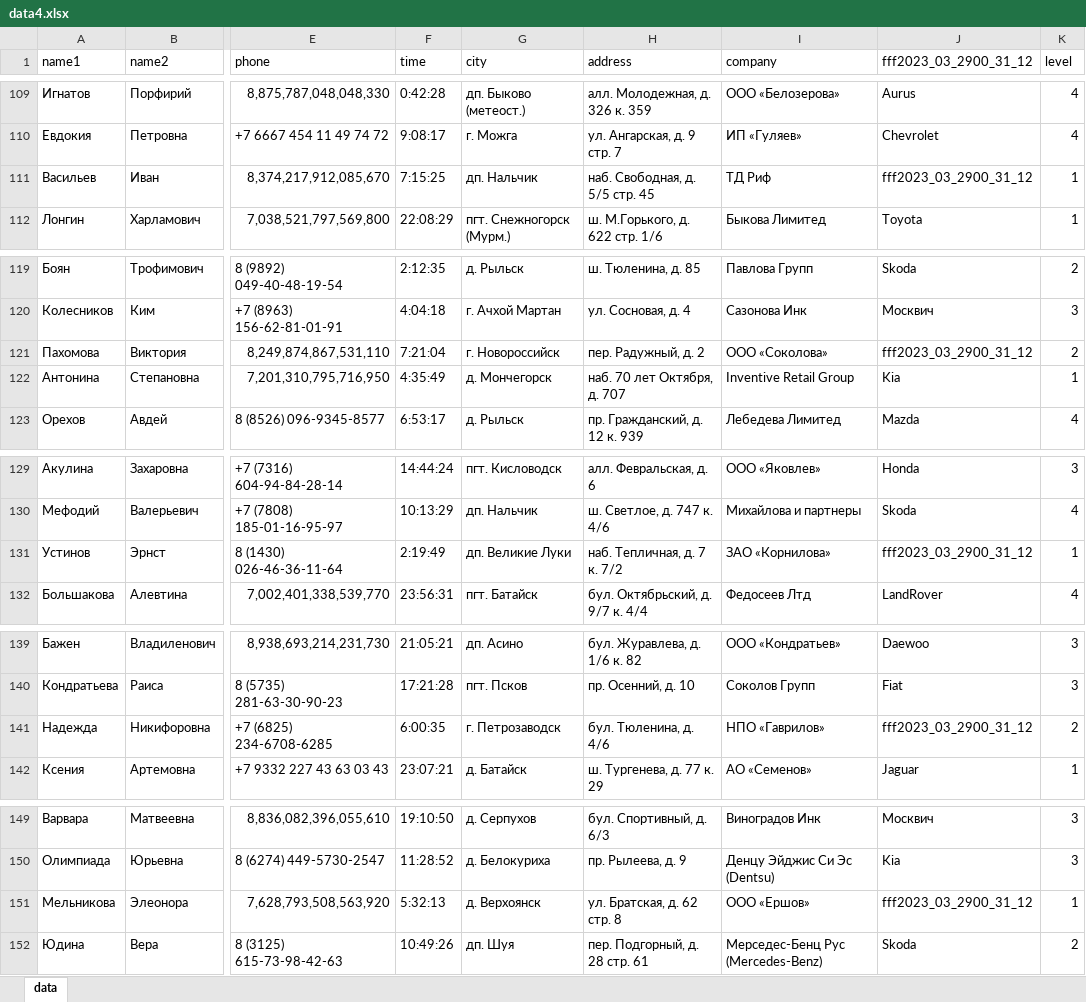
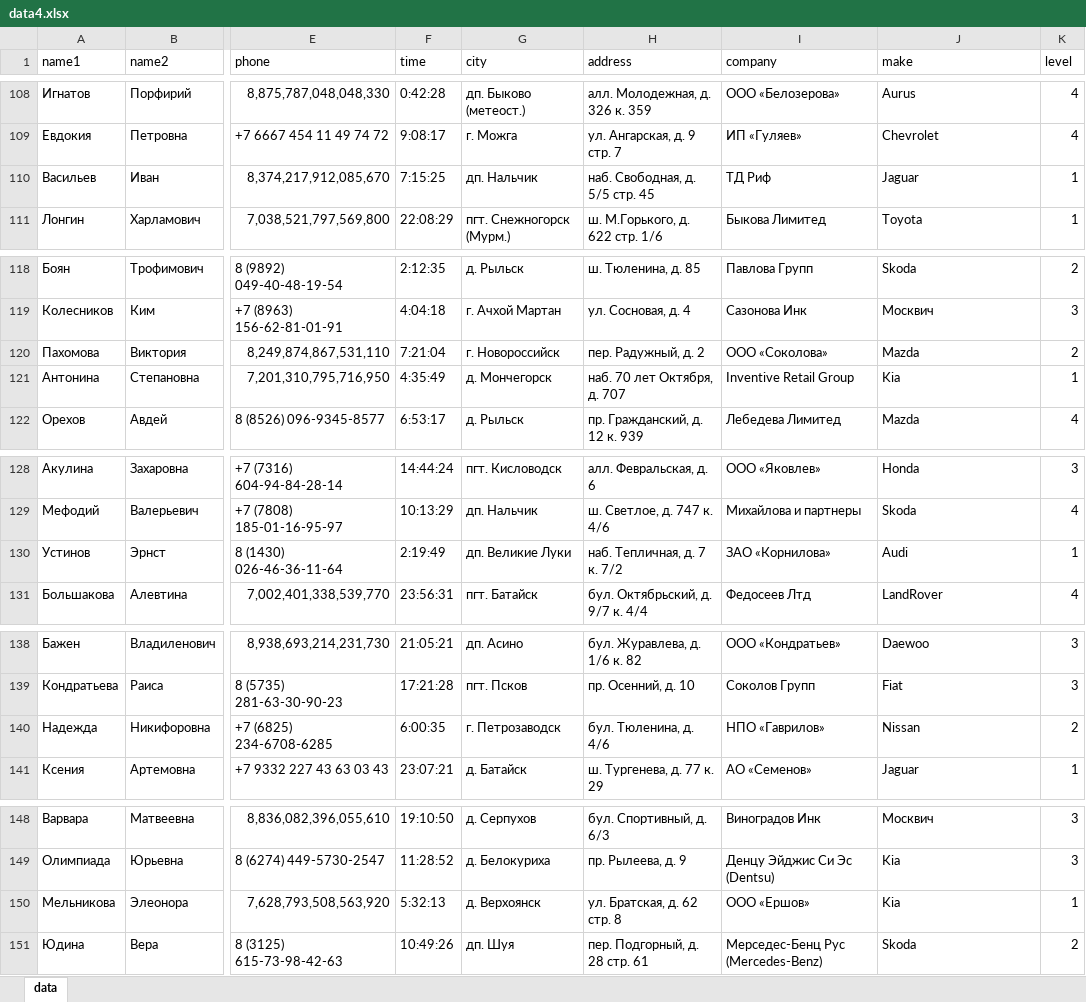
Before and after one commit to Kruasanow/hak-case4, an Excel workbook: data4.xlsx, sheet data, drawn as a sheet; only a part is shown, gaps mark what is left out; values as stored, in another font and other column widths than the file's, no cell formats; addresses are those after the commit; the diff covers the shown part only; the diff names each change by its address in the sheet, - before the commit and + after, or states it on an @@ line.

```diff
--- a/data4.xlsx (sheet data)
+++ b/data4.xlsx (sheet data)
-J1: fff2023_03_2900_31_12
+J1: make
-J110 (make): fff2023_03_2900_31_12
+J110 (make): Jaguar
-J120 (make): fff2023_03_2900_31_12
+J120 (make): Mazda
-J130 (make): fff2023_03_2900_31_12
+J130 (make): Audi
-J140 (make): fff2023_03_2900_31_12
+J140 (make): Nissan
-J150 (make): fff2023_03_2900_31_12
+J150 (make): Kia
```
Also changed, not shown: 126 edited cells elsewhere in this sheet, cell formats, hidden cells, data3.xlsx, data5.xlsx, 3 other files.
